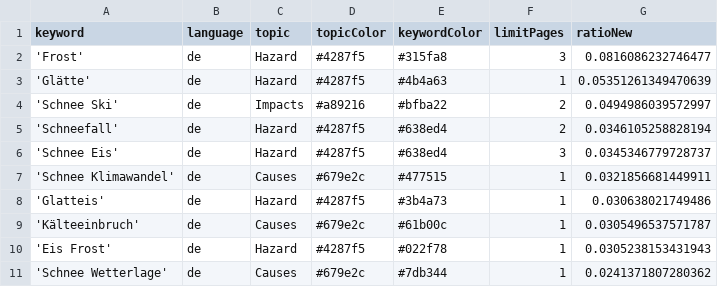
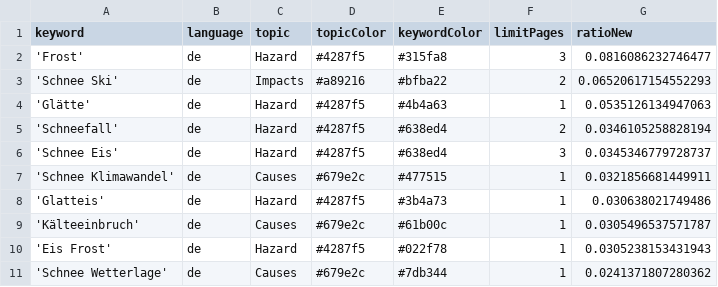
Before and after one commit to emorl-news/winterIsComing, a CSV file: keywords.csv, drawn as a sheet; only a part is shown.

```diff
--- a/keywords.csv
+++ b/keywords.csv
@@ -2,4 +2,4 @@ keyword,language,topic,topicColor,keywordColor,limitPages,ratioNew
 'Frost',de,Hazard,#4287f5,#315fa8,3,0.0816086232746477
-'Glätte',de,Hazard,#4287f5,#4b4a63,1,0.05351261349470639
-'Schnee Ski',de,Impacts,#a89216,#bfba22,2,0.0494986039572997
+'Schnee Ski',de,Impacts,#a89216,#bfba22,2,0.06520617154552293
+'Glätte',de,Hazard,#4287f5,#4b4a63,1,0.0535126134947063
 'Schneefall',de,Hazard,#4287f5,#638ed4,2,0.0346105258828194
```
Also changed, not shown: csv/news_2026_10.csv.
